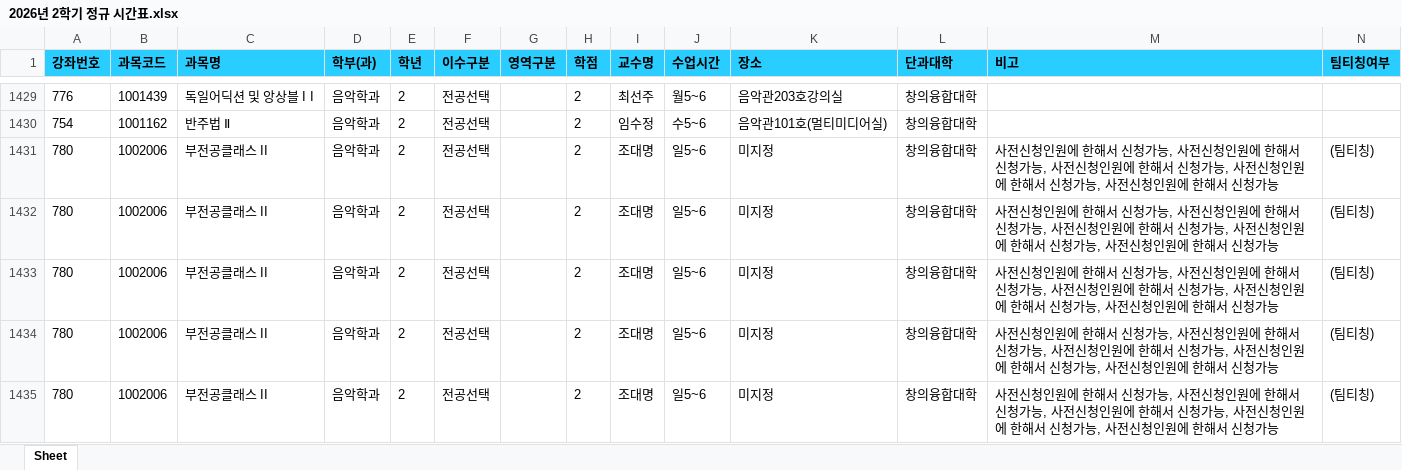
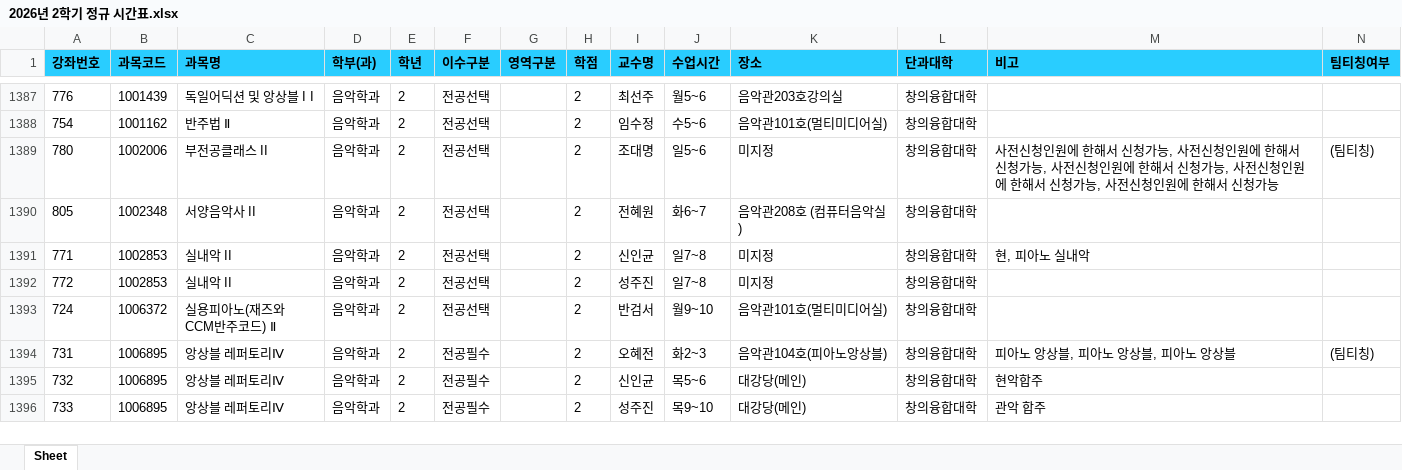
Before and after one commit to syu-kr/lecture.syu.kr-everytime, an Excel workbook: data/2026년 2학기 정규 시간표.xlsx, sheet Sheet, drawn as a sheet; only a part is shown, gaps mark what is left out; the shorter side is filled out with more unchanged rows; values as stored, in another font and other column widths than the file's, no borders; removed rows and columns are numbered as before the commit, all else as after; the diff covers the shown part only; the diff names each change by its address in the sheet, - before the commit and + after, or states it on an @@ line.

Commit message:
chore(data): add 2026-2 data files ('26.08.06)

```diff
--- a/data/2026년 2학기 정규 시간표.xlsx (sheet Sheet)
+++ b/data/2026년 2학기 정규 시간표.xlsx (sheet Sheet)
-row 1432: 780 | 1002006 | 부전공클래스 II | 음악학과 | 2 | 전공선택 |  | 2 | 조대명 | 일5~6 | 미지정 | 창의융합대학 | 사전신청인원에 한해서 신청가능, 사전신청인원에 한해서 신청가능, 사전신청인원에 한해서 신청가능, 사전신청인원에 한해서 신청가능, 사전신청인원에 한해서 신청가능 | (팀티칭)
-row 1433: 780 | 1002006 | 부전공클래스 II | 음악학과 | 2 | 전공선택 |  | 2 | 조대명 | 일5~6 | 미지정 | 창의융합대학 | 사전신청인원에 한해서 신청가능, 사전신청인원에 한해서 신청가능, 사전신청인원에 한해서 신청가능, 사전신청인원에 한해서 신청가능, 사전신청인원에 한해서 신청가능 | (팀티칭)
-row 1434: 780 | 1002006 | 부전공클래스 II | 음악학과 | 2 | 전공선택 |  | 2 | 조대명 | 일5~6 | 미지정 | 창의융합대학 | 사전신청인원에 한해서 신청가능, 사전신청인원에 한해서 신청가능, 사전신청인원에 한해서 신청가능, 사전신청인원에 한해서 신청가능, 사전신청인원에 한해서 신청가능 | (팀티칭)
-row 1435: 780 | 1002006 | 부전공클래스 II | 음악학과 | 2 | 전공선택 |  | 2 | 조대명 | 일5~6 | 미지정 | 창의융합대학 | 사전신청인원에 한해서 신청가능, 사전신청인원에 한해서 신청가능, 사전신청인원에 한해서 신청가능, 사전신청인원에 한해서 신청가능, 사전신청인원에 한해서 신청가능 | (팀티칭)
```
Also changed, not shown: 2 added rows, 56 removed rows and 10 edited cells elsewhere in this sheet, 1 other file.
